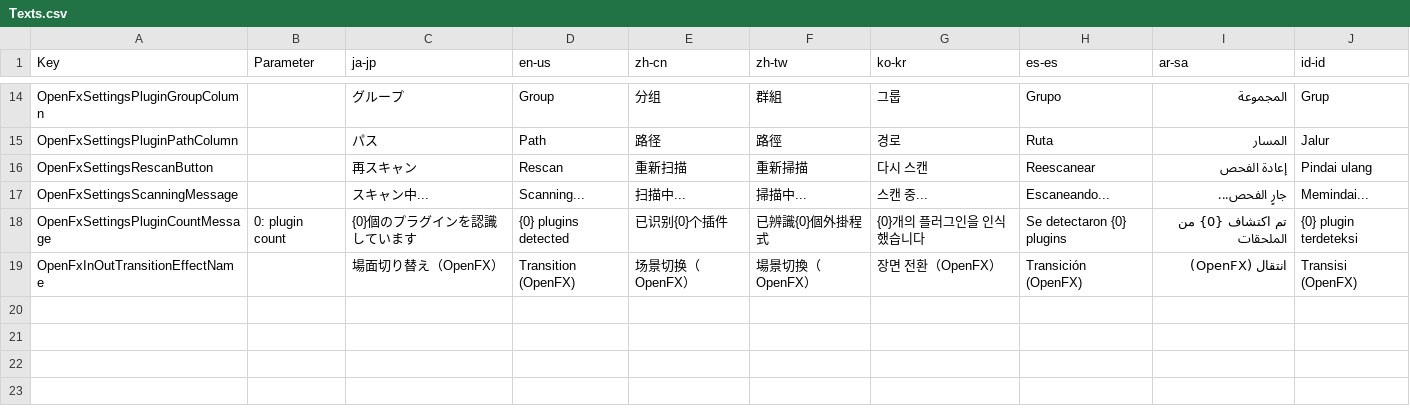
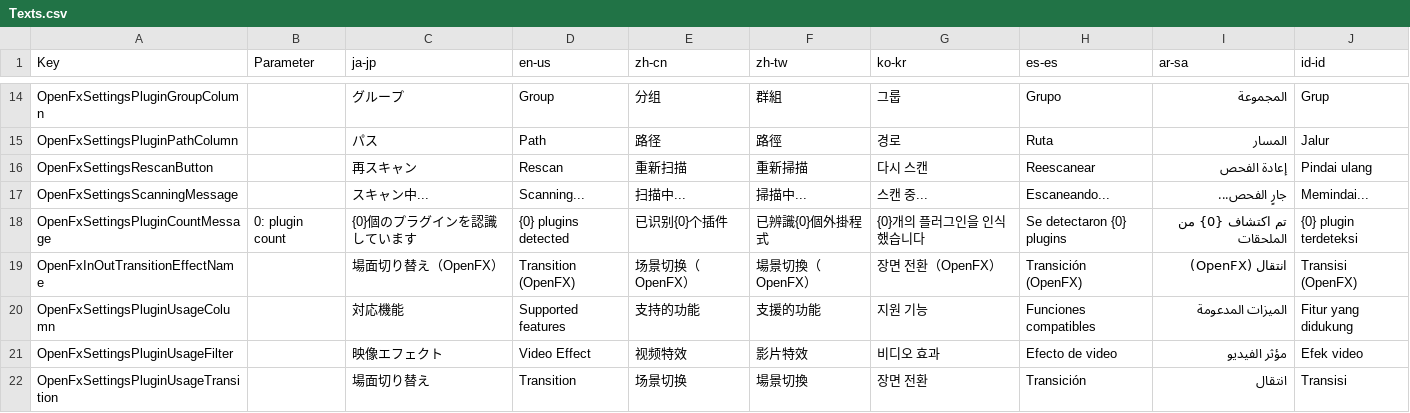
Before and after one commit to manju-summoner/YukkuriMovieMaker.Plugin.Community, a CSV file: YukkuriMovieMaker.Plugin.Community/Effect/Video/OpenFx/Texts.csv, drawn as a sheet; only a part is shown, gaps mark what is left out; the diff names each change by its address in the sheet, - before the commit and + after, or states it on an @@ line.

```diff
--- a/YukkuriMovieMaker.Plugin.Community/Effect/Video/OpenFx/Texts.csv
+++ b/YukkuriMovieMaker.Plugin.Community/Effect/Video/OpenFx/Texts.csv
+row 20: OpenFxSettingsPluginUsageColumn |  | 対応機能 | Supported features | 支持的功能 | 支援的功能 | 지원 기능 | Funciones compatibles | الميزات المدعومة | Fitur yang didukung
+row 21: OpenFxSettingsPluginUsageFilter |  | 映像エフェクト | Video Effect | 视频特效 | 影片特效 | 비디오 효과 | Efecto de video | مؤثر الفيديو | Efek video
+row 22: OpenFxSettingsPluginUsageTransition |  | 場面切り替え | Transition | 场景切换 | 場景切換 | 장면 전환 | Transición | انتقال | Transisi
```
Also changed, not shown: 2 other files.
